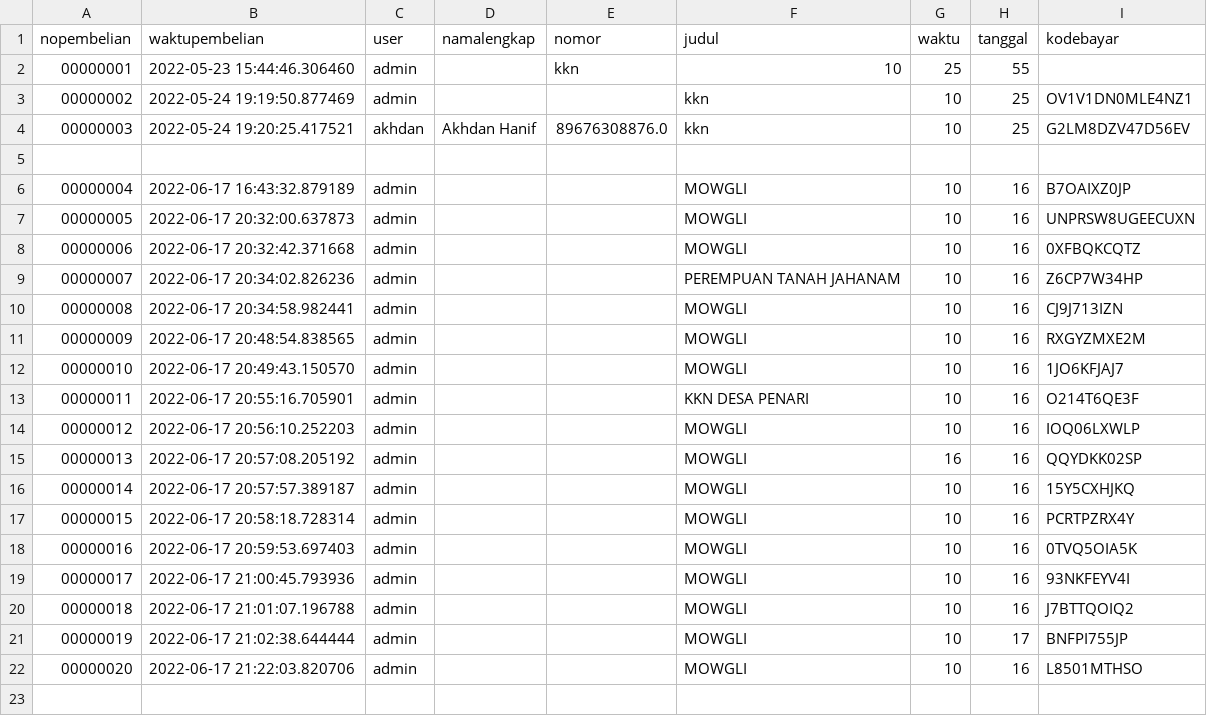
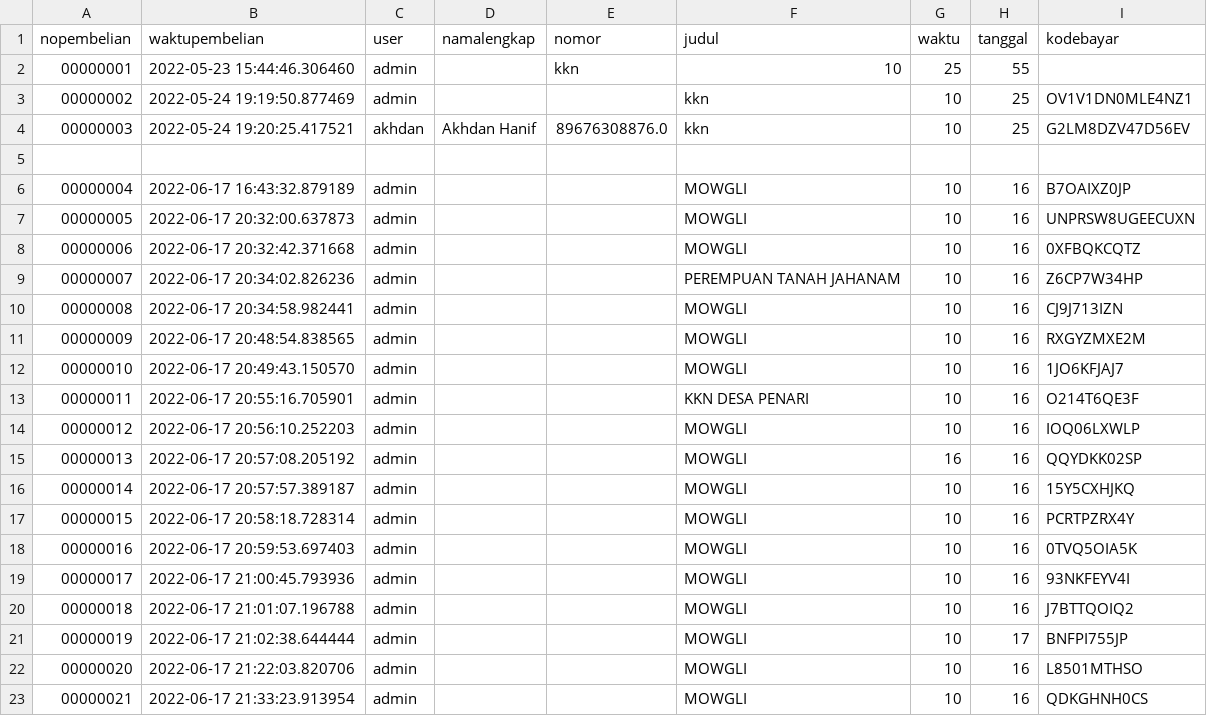
Before and after one commit to akhdanzaman/Program-Pemesanan-Tiket-Bioskop, a CSV file: databases/datapembelian.csv, drawn as a sheet; the diff names each change by its address in the sheet, - before the commit and + after, or states it on an @@ line.

```diff
--- a/databases/datapembelian.csv
+++ b/databases/datapembelian.csv
+row 23: 00000021 | 2022-06-17 21:33:23.913954 | admin |  |  | MOWGLI | 10 | 16 | QDKGHNH0CS
```
Also changed, not shown: databases/datakursi2.csv, 2 other files.
